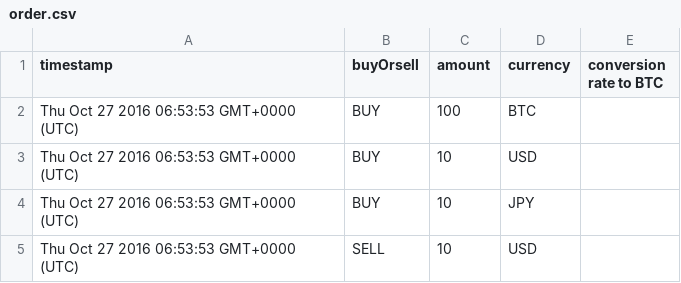
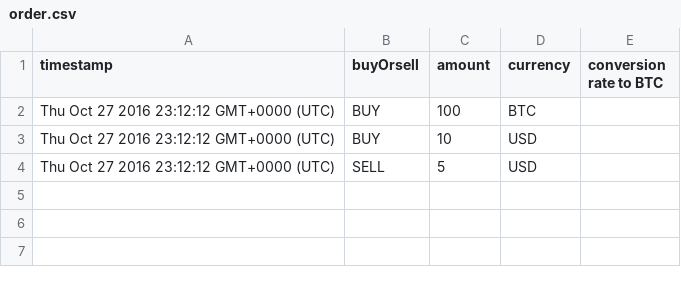
Before and after one commit to usagi11/CMPE172, a CSV file: midterm/order.csv, drawn as a sheet.

```diff
--- a/midterm/order.csv
+++ b/midterm/order.csv
@@ -1,5 +1,4 @@
 timestamp,buyOrsell,amount,currency,conversion rate to BTC
-Thu Oct 27 2016 06:53:53 GMT+0000 (UTC),BUY,100,BTC,
-Thu Oct 27 2016 06:53:53 GMT+0000 (UTC),BUY,10,USD,
-Thu Oct 27 2016 06:53:53 GMT+0000 (UTC),BUY,10,JPY,
-Thu Oct 27 2016 06:53:53 GMT+0000 (UTC),SELL,10,USD,
+Thu Oct 27 2016 23:12:12 GMT+0000 (UTC),BUY,100,BTC,
+Thu Oct 27 2016 23:12:12 GMT+0000 (UTC),BUY,10,USD,
+Thu Oct 27 2016 23:12:12 GMT+0000 (UTC),SELL,5,USD,
```
Also changed, not shown: 1 other file.
